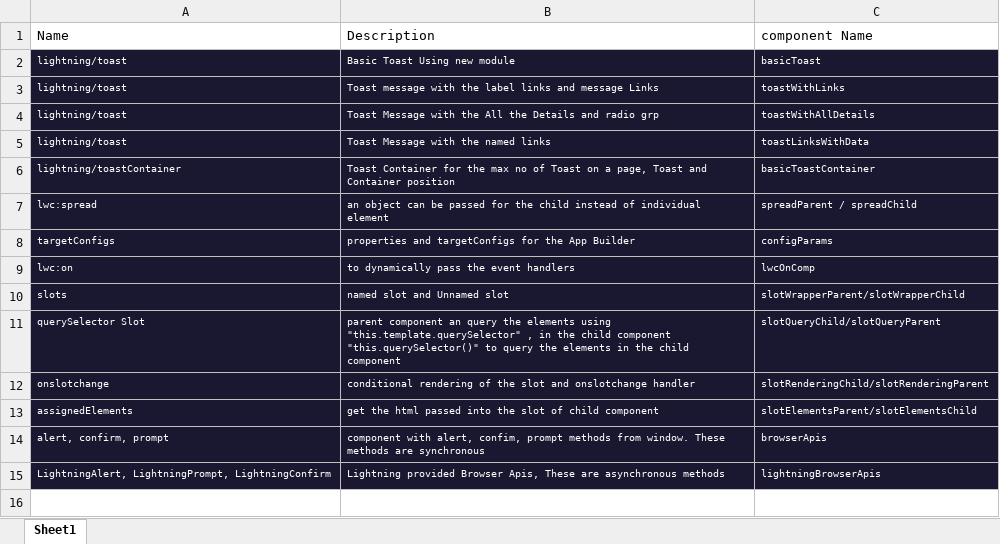
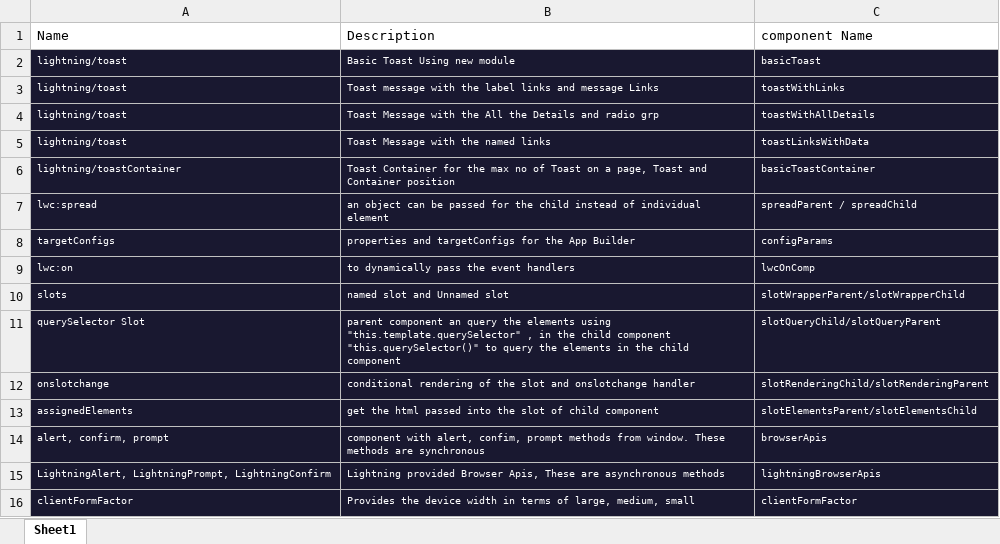
Before and after one commit to Harini005/LWC-Milkyway, an Excel workbook: index.xlsx, sheet Sheet1, drawn as a sheet; values as stored, in another font and other column widths than the file's, no borders; the diff names each change by its address in the sheet, - before the commit and + after, or states it on an @@ line.

Commit message:
Client Form Factor

```diff
--- a/index.xlsx (sheet Sheet1)
+++ b/index.xlsx (sheet Sheet1)
+row 16: clientFormFactor | Provides the device width in terms of large, medium, small | clientFormFactor
```
Also changed, not shown: 4 other files.
